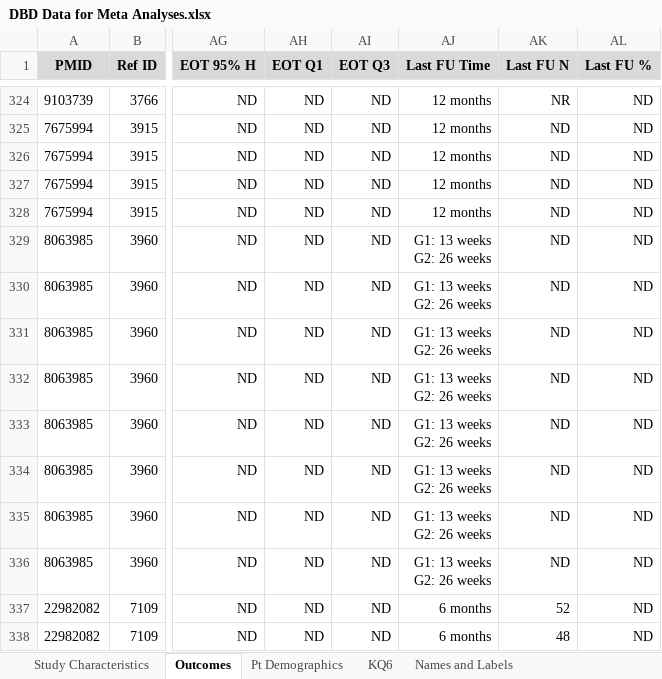
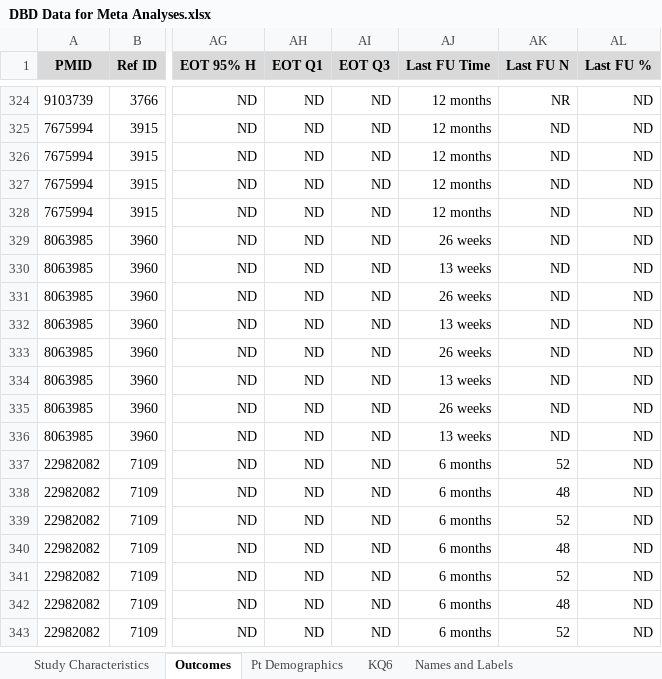
Before and after one commit to fonnesbeck/disruptive_behavior_disorder_MA, an Excel workbook: DBD Data for Meta Analyses.xlsx, sheet Outcomes, drawn as a sheet; only a part is shown, gaps mark what is left out; the shorter side is filled out with more unchanged rows; values as stored, in another font and other column widths than the file's, no borders; conditional formats not drawn; ↵ is a line break in a cell; the diff names each change by its address in the sheet, - before the commit and + after, or states it on an @@ line.

Commit message:
Updated notebook; minor in-place data fix

```diff
--- a/DBD Data for Meta Analyses.xlsx (sheet Outcomes)
+++ b/DBD Data for Meta Analyses.xlsx (sheet Outcomes)
-AJ329 (Last FU Time): G1: 13 weeks ↵ G2: 26 weeks
+AJ329 (Last FU Time): 26 weeks
-AJ330 (Last FU Time): G1: 13 weeks ↵ G2: 26 weeks
+AJ330 (Last FU Time): 13 weeks
-AJ331 (Last FU Time): G1: 13 weeks ↵ G2: 26 weeks
+AJ331 (Last FU Time): 26 weeks
-AJ332 (Last FU Time): G1: 13 weeks ↵ G2: 26 weeks
+AJ332 (Last FU Time): 13 weeks
-AJ333 (Last FU Time): G1: 13 weeks ↵ G2: 26 weeks
+AJ333 (Last FU Time): 26 weeks
-AJ334 (Last FU Time): G1: 13 weeks ↵ G2: 26 weeks
+AJ334 (Last FU Time): 13 weeks
-AJ335 (Last FU Time): G1: 13 weeks ↵ G2: 26 weeks
+AJ335 (Last FU Time): 26 weeks
-AJ336 (Last FU Time): G1: 13 weeks ↵ G2: 26 weeks
+AJ336 (Last FU Time): 13 weeks
```
Also changed, not shown: 1 other file.
